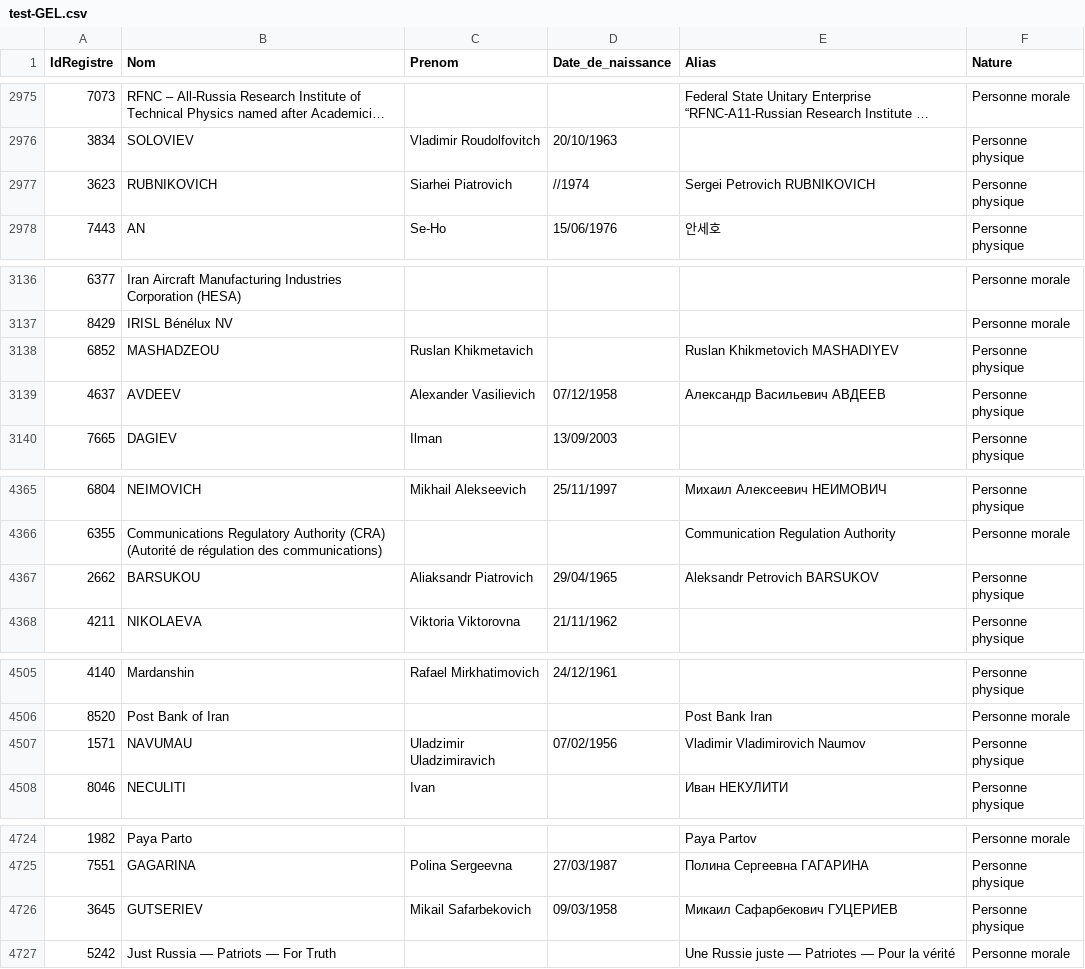
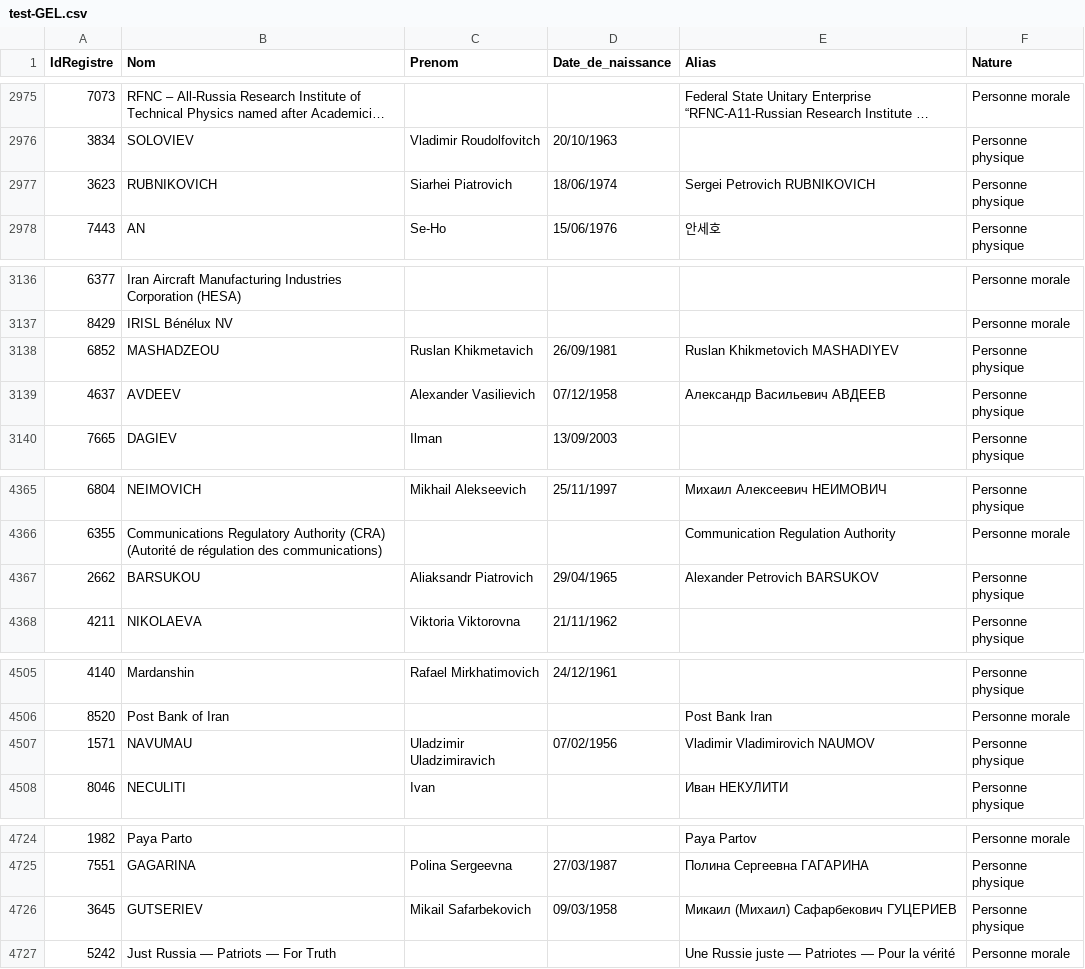
Before and after one commit to pobel-cmd/make-csv-exchange, a CSV file: test-GEL.csv, drawn as a sheet; only a part is shown, gaps mark what is left out; long unchanged cells end in …; the diff covers the shown part only.

```diff
--- a/test-GEL.csv
+++ b/test-GEL.csv
@@ -2976,3 +2976,3 @@
 "3834","SOLOVIEV","Vladimir Roudolfovitch","20/10/1963","","Personne physique"
-"3623","RUBNIKOVICH","Siarhei Piatrovich","//1974","Sergei Petrovich RUBNIKOVICH","Personne physique"
+"3623","RUBNIKOVICH","Siarhei Piatrovich","18/06/1974","Sergei Petrovich RUBNIKOVICH","Personne physique"
 "7443","AN ","Se-Ho","15/06/1976","안세호","Personne physique"
@@ -3137,3 +3137,3 @@
 "8429","IRISL Bénélux NV","","","","Personne morale"
-"6852","MASHADZEOU","Ruslan Khikmetavich","","Ruslan Khikmetovich MASHADIYEV","Personne physique"
+"6852","MASHADZEOU","Ruslan Khikmetavich","26/09/1981","Ruslan Khikmetovich MASHADIYEV","Personne physique"
 "4637","AVDEEV","Alexander Vasilievich","07/12/1958","Александр Васильевич АВДЕЕВ","Personne physique"
@@ -4366,3 +4366,3 @@
 "6355","Communications Regulatory Authority (CRA) (Autorité de régulation des communications)","","","Communication Regulation Authority","Personne morale"
-"2662","BARSUKOU","Aliaksandr Piatrovich","29/04/1965","Aleksandr Petrovich BARSUKOV","Personne physique"
+"2662","BARSUKOU","Aliaksandr Piatrovich","29/04/1965","Alexander Petrovich BARSUKOV","Personne physique"
 "4211","NIKOLAEVA","Viktoria Viktorovna ","21/11/1962","","Personne physique"
@@ -4506,3 +4506,3 @@
 "8520","Post Bank of Iran","","","Post Bank Iran","Personne morale"
-"1571","NAVUMAU","Uladzimir Uladzimiravich","07/02/1956","Vladimir Vladimirovich Naumov","Personne physique"
+"1571","NAVUMAU","Uladzimir Uladzimiravich","07/02/1956","Vladimir Vladimirovich NAUMOV","Personne physique"
 "8046","NECULITI","Ivan ","","Иван НЕКУЛИТИ","Personne physique"
@@ -4725,3 +4725,3 @@
 "7551","GAGARINA","Polina Sergeevna ","27/03/1987","Полина Сергеевна ГАГАРИНА","Personne physique"
-"3645","GUTSERIEV","Mikail Safarbekovich","09/03/1958","Микаил Сафарбекович ГУЦЕРИЕВ","Personne physique"
+"3645","GUTSERIEV","Mikail Safarbekovich","09/03/1958","Микаил (Михаил) Сафарбекович ГУЦЕРИЕВ","Personne physique"
 "5242","Just Russia — Patriots — For Truth","","","Une Russie juste — Patriotes — Pour la vérité","Personne morale"
```
Also changed, not shown: 21 edited cells elsewhere in this file.
